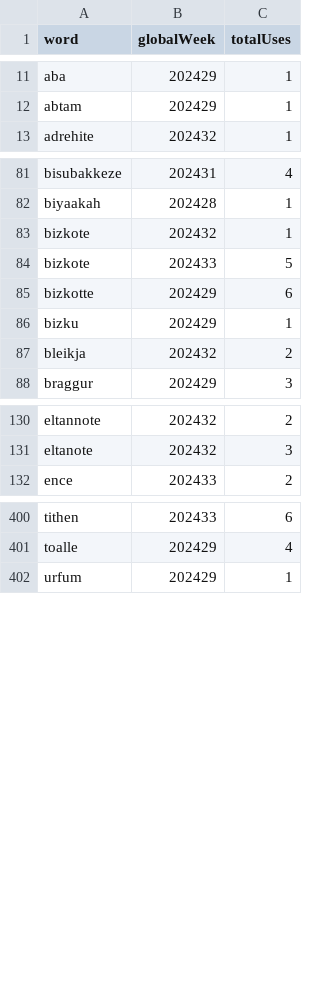
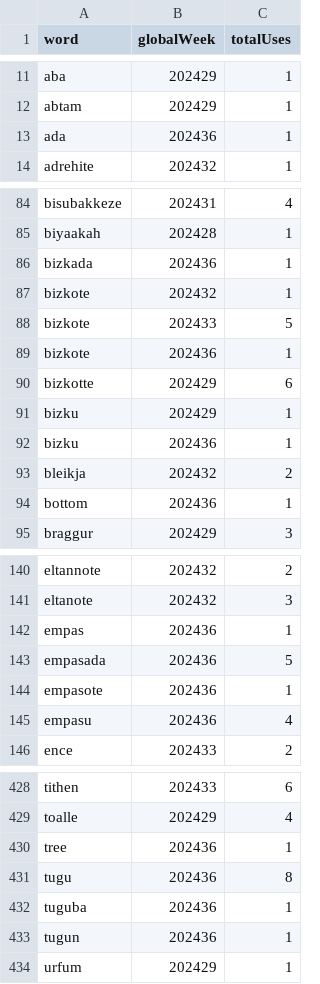
Before and after one commit to conlangclub/pidgin-island-quest-data, a CSV file: weekly_word_stats.csv, drawn as a sheet; only a part is shown, gaps mark what is left out; the diff covers the shown part only.

```diff
--- a/weekly_word_stats.csv
+++ b/weekly_word_stats.csv
@@ -12,2 +12,3 @@ aba,202429,1
 abtam,202429,1
+ada,202436,1
 adrehite,202432,1
@@ -82,7 +85,11 @@ bisubakkeze,202431,4
 biyaakah,202428,1
+bizkada,202436,1
 bizkote,202432,1
 bizkote,202433,5
+bizkote,202436,1
 bizkotte,202429,6
 bizku,202429,1
+bizku,202436,1
 bleikja,202432,2
+bottom,202436,1
 braggur,202429,3
@@ -131,2 +141,6 @@ eltannote,202432,2
 eltanote,202432,3
+empas,202436,1
+empasada,202436,5
+empasote,202436,1
+empasu,202436,4
 ence,202433,2
@@ -401,2 +429,6 @@ tithen,202433,6
 toalle,202429,4
+tree,202436,1
+tugu,202436,8
+tuguba,202436,1
+tugun,202436,1
 urfum,202429,1
```
Also changed, not shown: 21 added rows and 6 edited cells elsewhere in this file, WordUses_all.csv, word_stats.csv, 1 other file.
